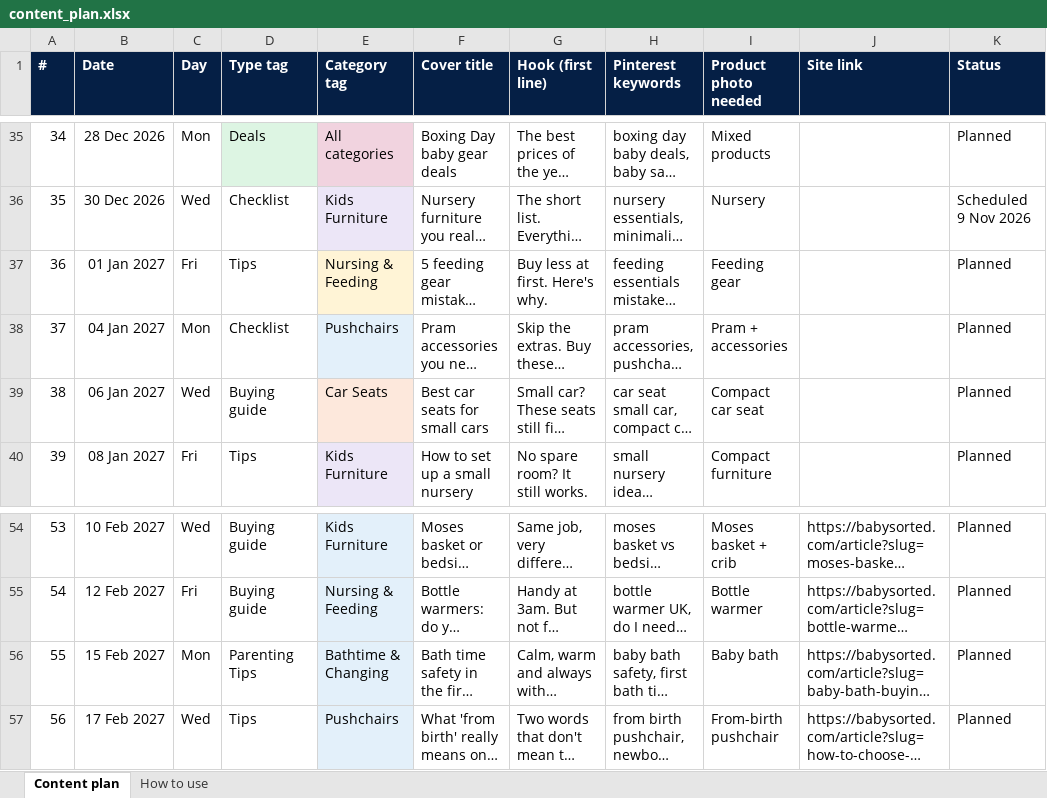
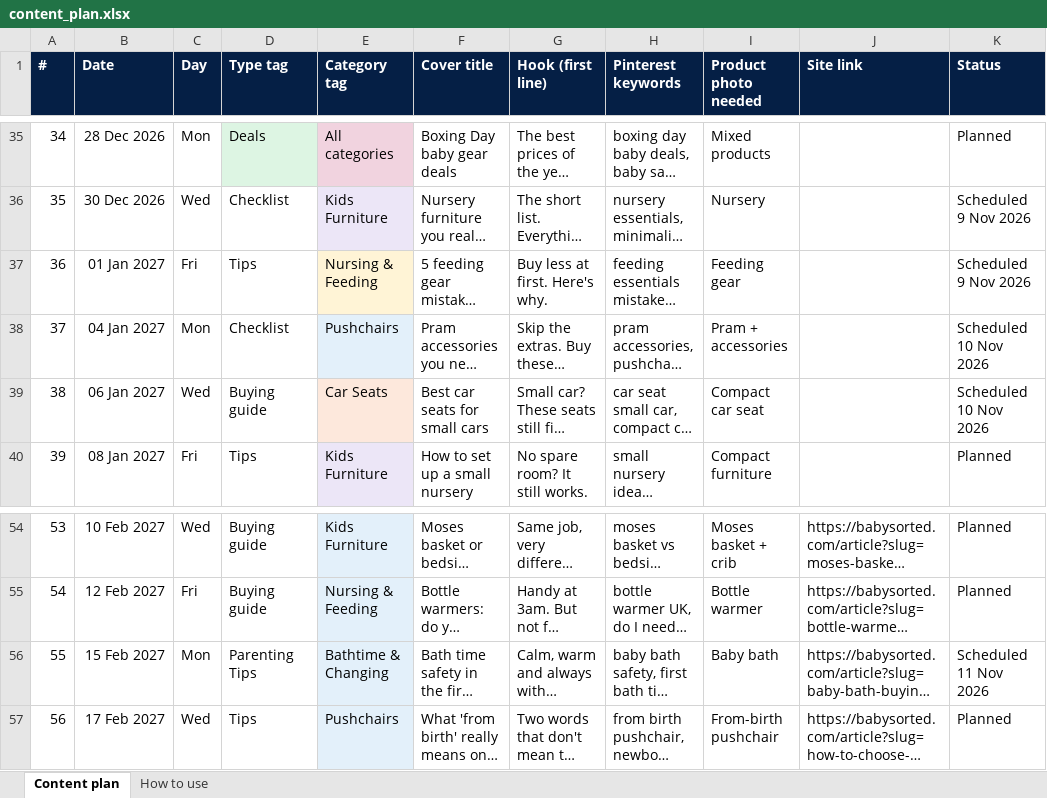
Before and after one commit to elizavetaomk/babysorted-media, an Excel workbook: plan/content_plan.xlsx, sheet Content plan, drawn as a sheet; only a part is shown, gaps mark what is left out; long unchanged cells end in …; values as stored, in another font and other column widths than the file's, no borders; the diff names each change by its address in the sheet, - before the commit and + after, or states it on an @@ line.

```diff
--- a/plan/content_plan.xlsx (sheet Content plan)
+++ b/plan/content_plan.xlsx (sheet Content plan)
-K37 (Status): Planned
+K37 (Status): Scheduled 9 Nov 2026
-K38:K39 (Status): Planned
+K38:K39 (Status): Scheduled 10 Nov 2026
-K56 (Status): Planned
+K56 (Status): Scheduled 11 Nov 2026
```
Also changed, not shown: 1 other file.
